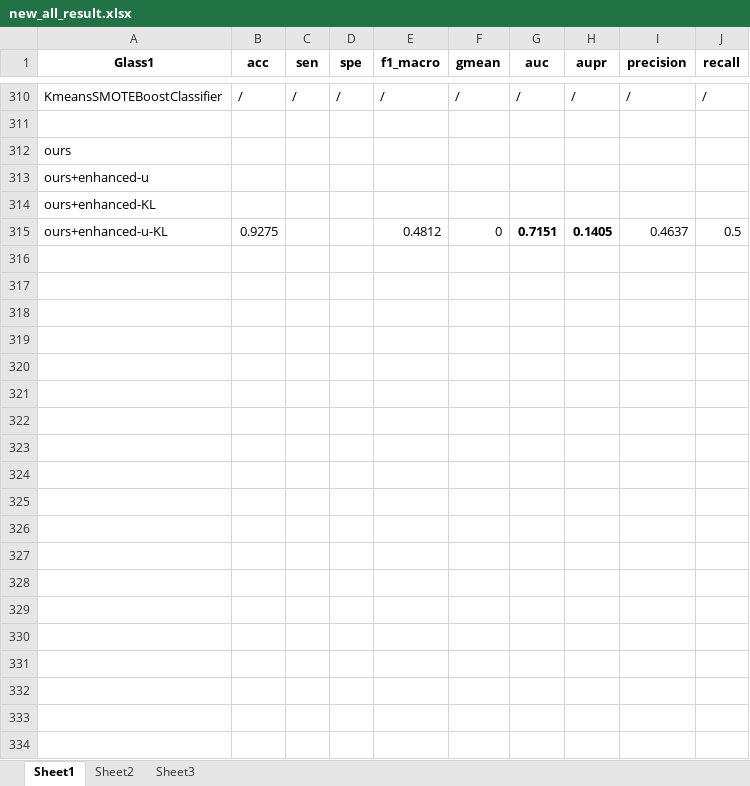
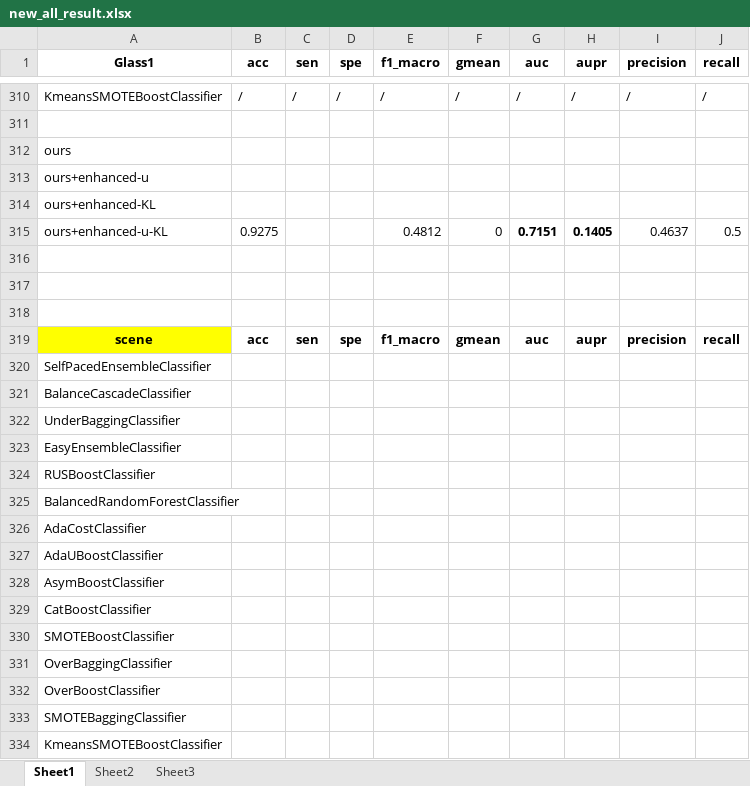
Before and after one commit to papazhu1/DGBDF, an Excel workbook: new_all_result.xlsx, sheet Sheet1, drawn as a sheet; only a part is shown, gaps mark what is left out; values as stored, in another font and other column widths than the file's, no borders; the diff covers the shown part only; the diff names each change by its address in the sheet, - before the commit and + after, or states it on an @@ line.

```diff
--- a/new_all_result.xlsx (sheet Sheet1)
+++ b/new_all_result.xlsx (sheet Sheet1)
+row 316: (empty)
+row 317: (empty)
+row 318: (empty)
+row 319: scene | acc | sen | spe | f1_macro | gmean | auc | aupr | precision | recall
+row 320: SelfPacedEnsembleClassifier
+row 321: BalanceCascadeClassifier
+row 322: UnderBaggingClassifier
+row 323: EasyEnsembleClassifier
+row 324: RUSBoostClassifier
+row 325: BalancedRandomForestClassifier
+row 326: AdaCostClassifier
+row 327: AdaUBoostClassifier
+row 328: AsymBoostClassifier
+row 329: CatBoostClassifier
+row 330: SMOTEBoostClassifier
+row 331: OverBaggingClassifier
+row 332: OverBoostClassifier
+row 333: SMOTEBaggingClassifier
+row 334: KmeansSMOTEBoostClassifier
```
Also changed, not shown: 291 added rows elsewhere in this sheet, 1 other file.
